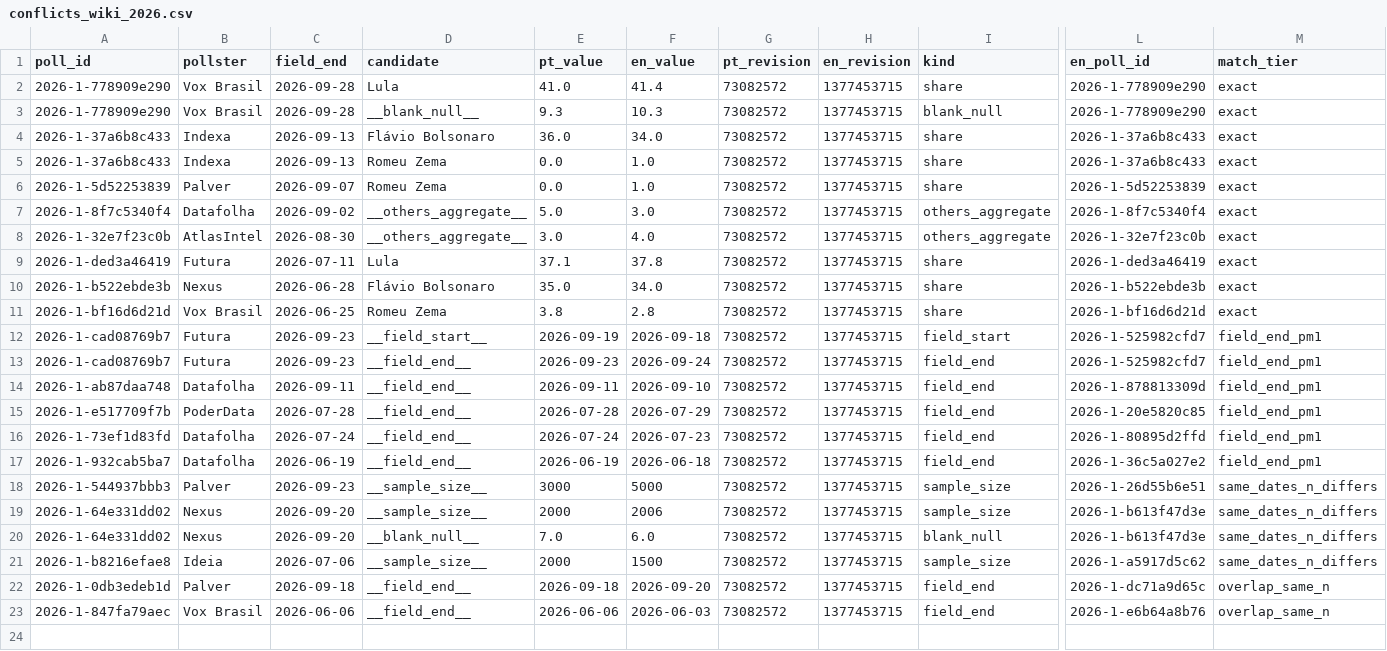
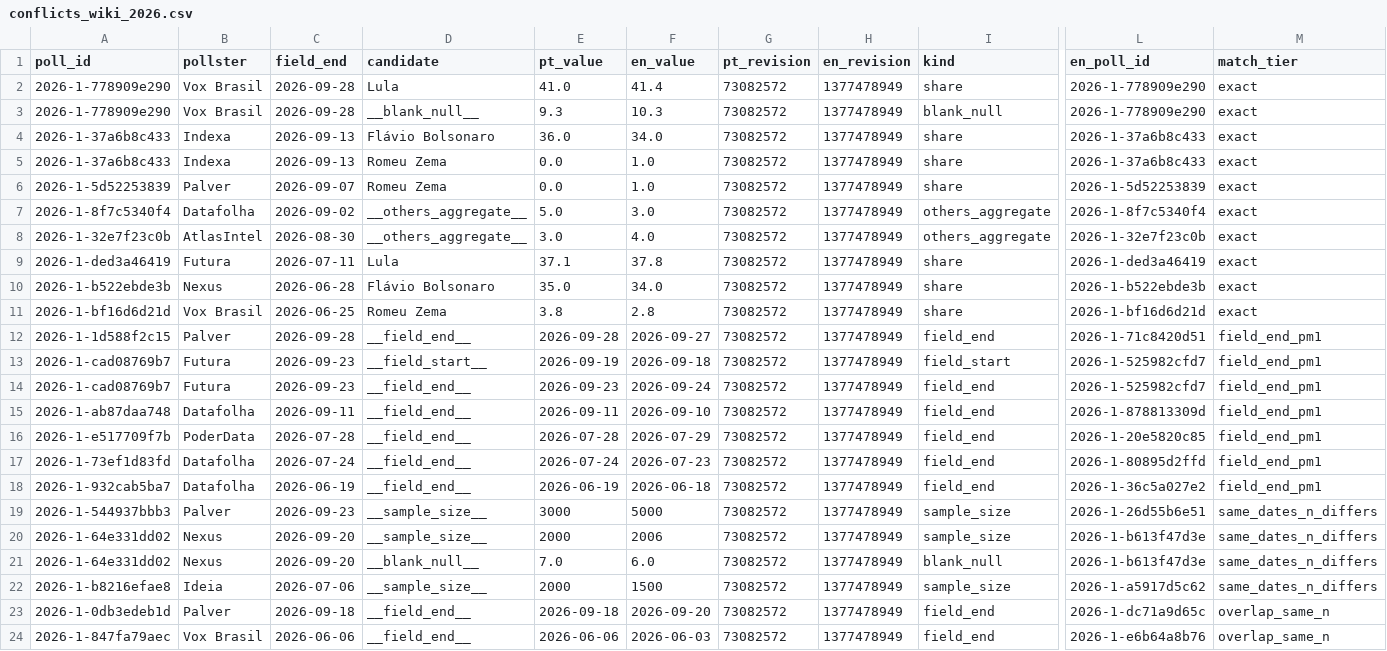
Before and after one commit to RafaelBraga-Kribitz/brazil-2026-election-forecast, a CSV file: data/interim/conflicts_wiki_2026.csv, drawn as a sheet; only a part is shown, gaps mark what is left out; addresses are those after the commit; rows hold the shown columns only; the diff names each change by its address in the sheet, - before the commit and + after, or states it on an @@ line.

Commit message:
Refresh 2026 poll snapshot (PT 73082572, EN 1377478949) for preliminary forecast

```diff
--- a/data/interim/conflicts_wiki_2026.csv
+++ b/data/interim/conflicts_wiki_2026.csv
-H2:H11 (en_revision): 1377453715
+H2:H11 (en_revision): 1377478949
+row 12: 2026-1-1d588f2c15 | Palver | 2026-09-28 | __field_end__ | 2026-09-28 | 2026-09-27 | 73082572 | 1377478949 | field_end | 2026-1-71c8420d51 | field_end_pm1
-H13:H24 (en_revision): 1377453715
+H13:H24 (en_revision): 1377478949
```
Also changed, not shown: 3 other files.
